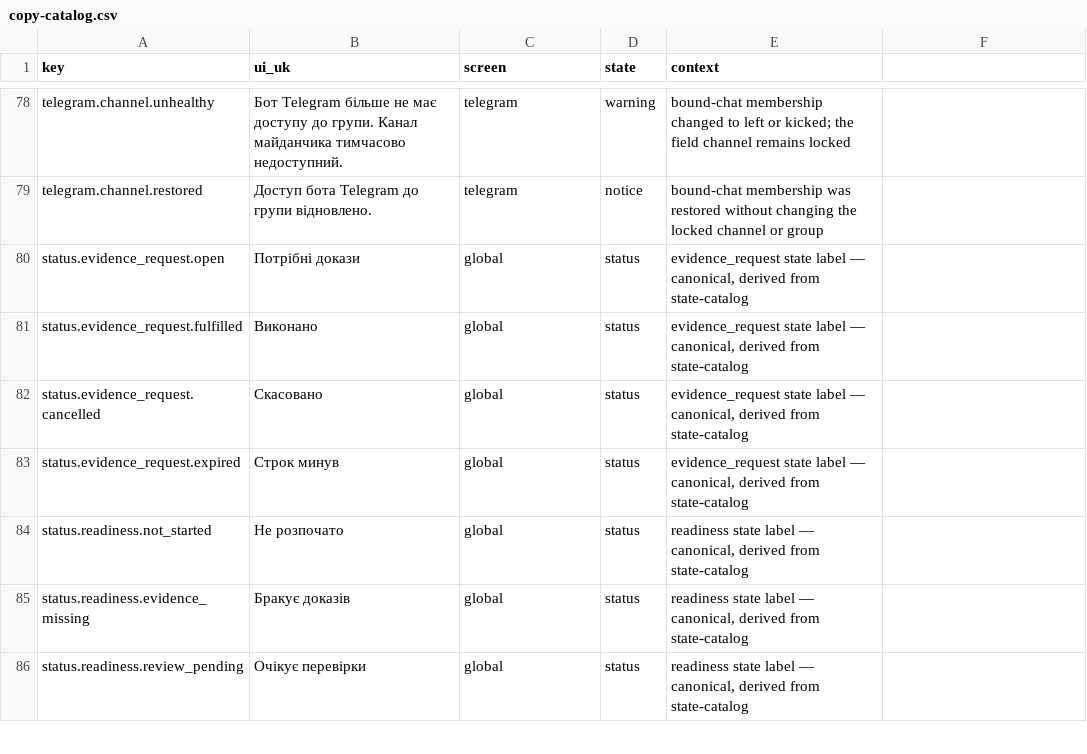
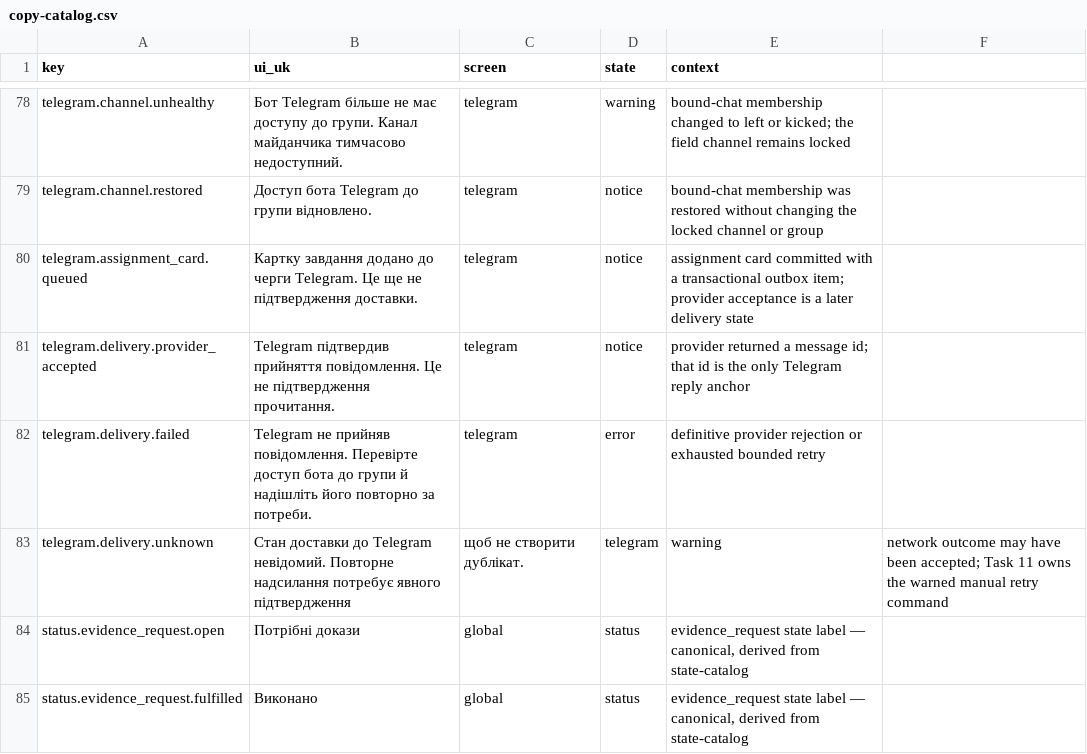
Before and after one commit to akisly/go-proceed, a CSV file: technical/copy-catalog.csv, drawn as a sheet; only a part is shown, gaps mark what is left out; the shorter side is filled out with more unchanged rows.

Commit message:
feat(telegram): deliver assignment cards through the outbox

```diff
--- a/technical/copy-catalog.csv
+++ b/technical/copy-catalog.csv
@@ -79,2 +79,6 @@ telegram.channel.unhealthy,Бот Telegram більше не має доступ
 telegram.channel.restored,Доступ бота Telegram до групи відновлено.,telegram,notice,"bound-chat membership was restored without changing the locked channel or group"
+telegram.assignment_card.queued,Картку завдання додано до черги Telegram. Це ще не підтвердження доставки.,telegram,notice,"assignment card committed with a transactional outbox item; provider acceptance is a later delivery state"
+telegram.delivery.provider_accepted,Telegram підтвердив прийняття повідомлення. Це не підтвердження прочитання.,telegram,notice,"provider returned a message id; that id is the only Telegram reply anchor"
+telegram.delivery.failed,Telegram не прийняв повідомлення. Перевірте доступ бота до групи й надішліть його повторно за потреби.,telegram,error,"definitive provider rejection or exhausted bounded retry"
+telegram.delivery.unknown,Стан доставки до Telegram невідомий. Повторне надсилання потребує явного підтвердження, щоб не створити дублікат.,telegram,warning,"network outcome may have been accepted; Task 11 owns the warned manual retry command"
 status.evidence_request.open,Потрібні докази,global,status,"evidence_request state label — canonical, derived from state-catalog"
```
Also changed, not shown: technical/events/event-catalog.csv, technical/openapi/scope-v0.1.csv, 14 other files.
